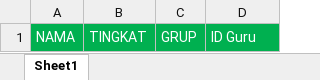
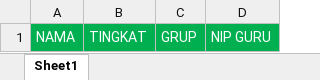
Before and after one commit to shellrean/extraordinary-learning-client, an Excel workbook: public/download/format-import-classroom.xlsx, sheet Sheet1, drawn as a sheet; values as stored, in another font and other column widths than the file's, no borders; the diff names each change by its address in the sheet, - before the commit and + after, or states it on an @@ line.

```diff
--- a/public/download/format-import-classroom.xlsx (sheet Sheet1)
+++ b/public/download/format-import-classroom.xlsx (sheet Sheet1)
-D1: ID Guru
+D1: NIP GURU
```
Also changed, not shown: 9 other files.
